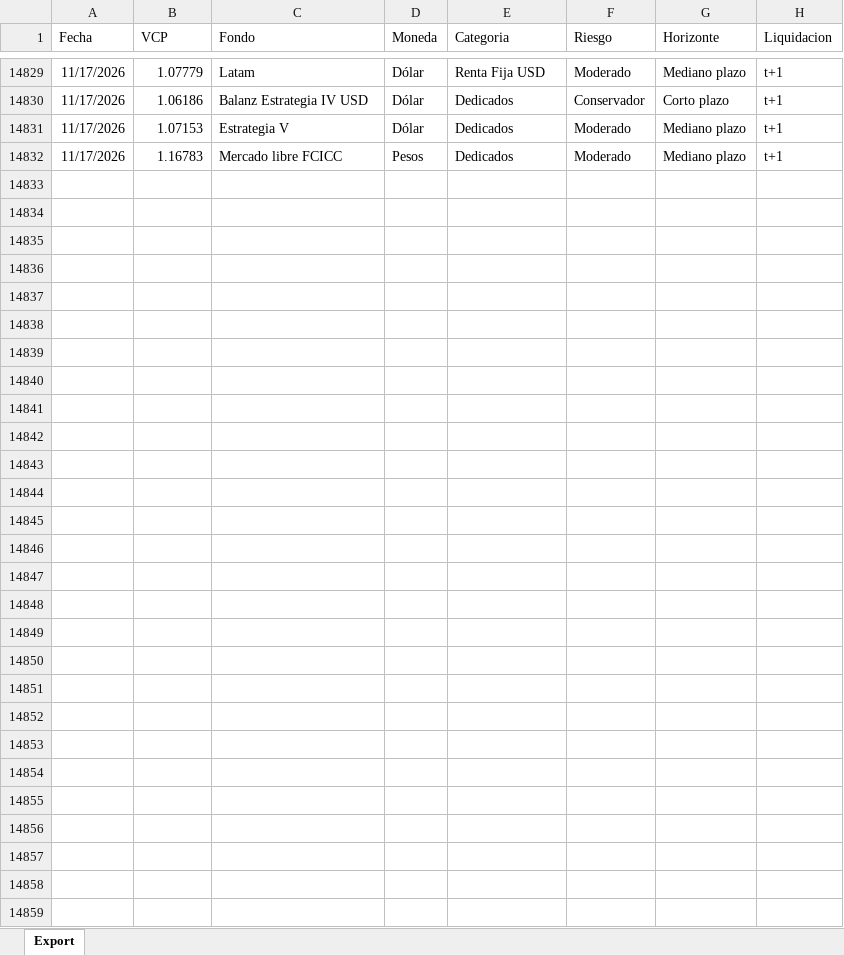
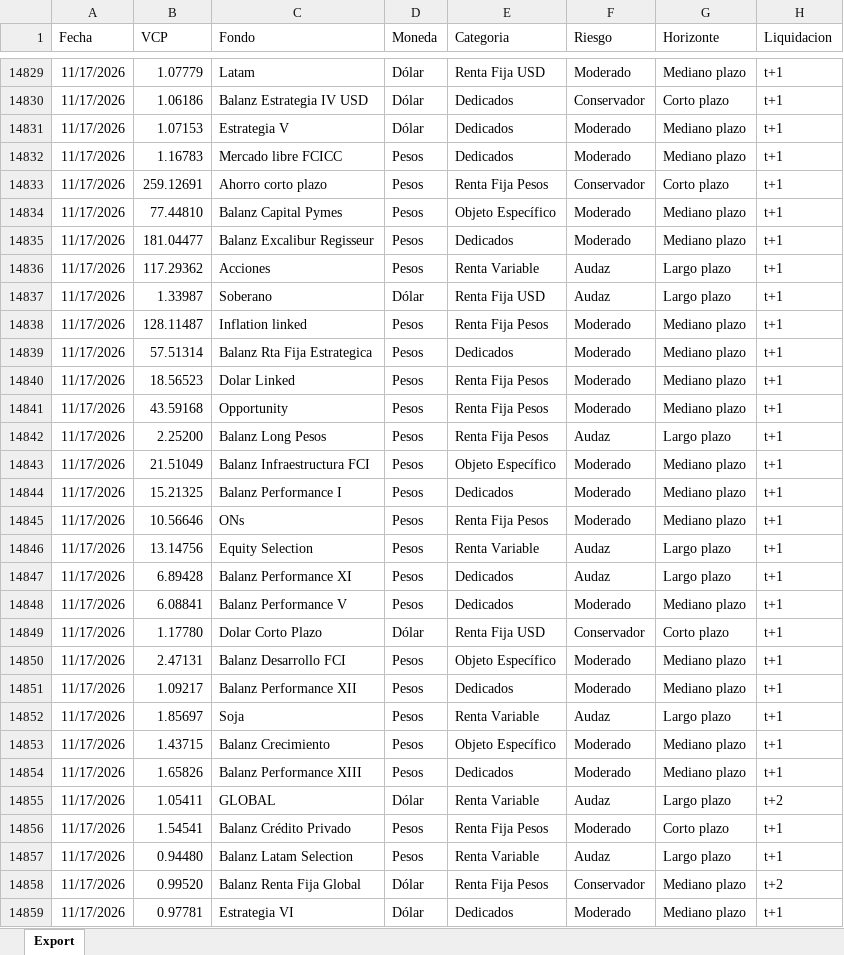
Before and after one commit to mfriedB/fondos, an Excel workbook: data.xlsx, sheet Export, drawn as a sheet; only a part is shown, gaps mark what is left out; values as stored, in another font and other column widths than the file's, no borders; the diff names each change by its address in the sheet, - before the commit and + after, or states it on an @@ line.

```diff
--- a/data.xlsx (sheet Export)
+++ b/data.xlsx (sheet Export)
+row 14833: 11/17/2026 | 259.12691 | Ahorro corto plazo | Pesos | Renta Fija Pesos | Conservador | Corto plazo | t+1
+row 14834: 11/17/2026 | 77.44810 | Balanz Capital Pymes | Pesos | Objeto Específico | Moderado | Mediano plazo | t+1
+row 14835: 11/17/2026 | 181.04477 | Balanz Excalibur Regisseur | Pesos | Dedicados | Moderado | Mediano plazo | t+1
+row 14836: 11/17/2026 | 117.29362 | Acciones | Pesos | Renta Variable | Audaz | Largo plazo | t+1
+row 14837: 11/17/2026 | 1.33987 | Soberano | Dólar | Renta Fija USD | Audaz | Largo plazo | t+1
+row 14838: 11/17/2026 | 128.11487 | Inflation linked | Pesos | Renta Fija Pesos | Moderado | Mediano plazo | t+1
+row 14839: 11/17/2026 | 57.51314 | Balanz Rta Fija Estrategica | Pesos | Dedicados | Moderado | Mediano plazo | t+1
+row 14840: 11/17/2026 | 18.56523 | Dolar Linked | Pesos | Renta Fija Pesos | Moderado | Mediano plazo | t+1
+row 14841: 11/17/2026 | 43.59168 | Opportunity | Pesos | Renta Fija Pesos | Moderado | Mediano plazo | t+1
+row 14842: 11/17/2026 | 2.25200 | Balanz Long Pesos | Pesos | Renta Fija Pesos | Audaz | Largo plazo | t+1
+row 14843: 11/17/2026 | 21.51049 | Balanz Infraestructura FCI | Pesos | Objeto Específico | Moderado | Mediano plazo | t+1
+row 14844: 11/17/2026 | 15.21325 | Balanz Performance I | Pesos | Dedicados | Moderado | Mediano plazo | t+1
+row 14845: 11/17/2026 | 10.56646 | ONs | Pesos | Renta Fija Pesos | Moderado | Mediano plazo | t+1
+row 14846: 11/17/2026 | 13.14756 | Equity Selection | Pesos | Renta Variable | Audaz | Largo plazo | t+1
+row 14847: 11/17/2026 | 6.89428 | Balanz Performance XI | Pesos | Dedicados | Audaz | Largo plazo | t+1
+row 14848: 11/17/2026 | 6.08841 | Balanz Performance V | Pesos | Dedicados | Moderado | Mediano plazo | t+1
+row 14849: 11/17/2026 | 1.17780 | Dolar Corto Plazo | Dólar | Renta Fija USD | Conservador | Corto plazo | t+1
+row 14850: 11/17/2026 | 2.47131 | Balanz Desarrollo FCI | Pesos | Objeto Específico | Moderado | Mediano plazo | t+1
+row 14851: 11/17/2026 | 1.09217 | Balanz Performance XII | Pesos | Dedicados | Moderado | Mediano plazo | t+1
+row 14852: 11/17/2026 | 1.85697 | Soja | Pesos | Renta Variable | Audaz | Largo plazo | t+1
+row 14853: 11/17/2026 | 1.43715 | Balanz Crecimiento | Pesos | Objeto Específico | Moderado | Mediano plazo | t+1
+row 14854: 11/17/2026 | 1.65826 | Balanz Performance XIII | Pesos | Dedicados | Moderado | Mediano plazo | t+1
+row 14855: 11/17/2026 | 1.05411 | GLOBAL | Dólar | Renta Variable | Audaz | Largo plazo | t+2
+row 14856: 11/17/2026 | 1.54541 | Balanz Crédito Privado | Pesos | Renta Fija Pesos | Moderado | Corto plazo | t+1
+row 14857: 11/17/2026 | 0.94480 | Balanz Latam Selection | Pesos | Renta Variable | Audaz | Largo plazo | t+1
+row 14858: 11/17/2026 | 0.99520 | Balanz Renta Fija Global | Dólar | Renta Fija Pesos | Conservador | Mediano plazo | t+2
+row 14859: 11/17/2026 | 0.97781 | Estrategia VI | Dólar | Dedicados | Moderado | Mediano plazo | t+1
```
